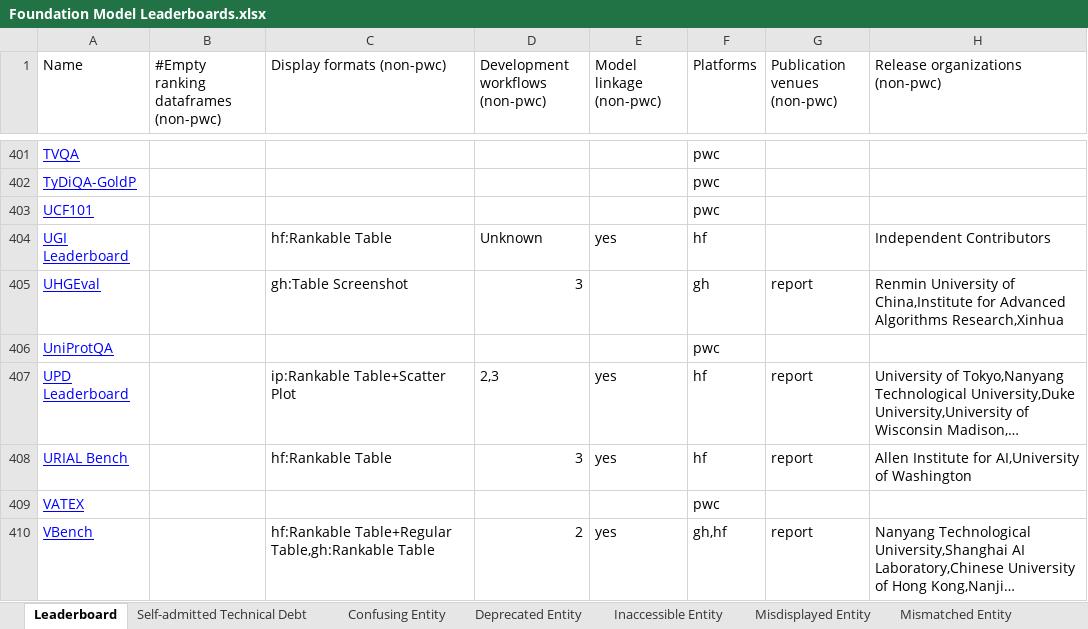
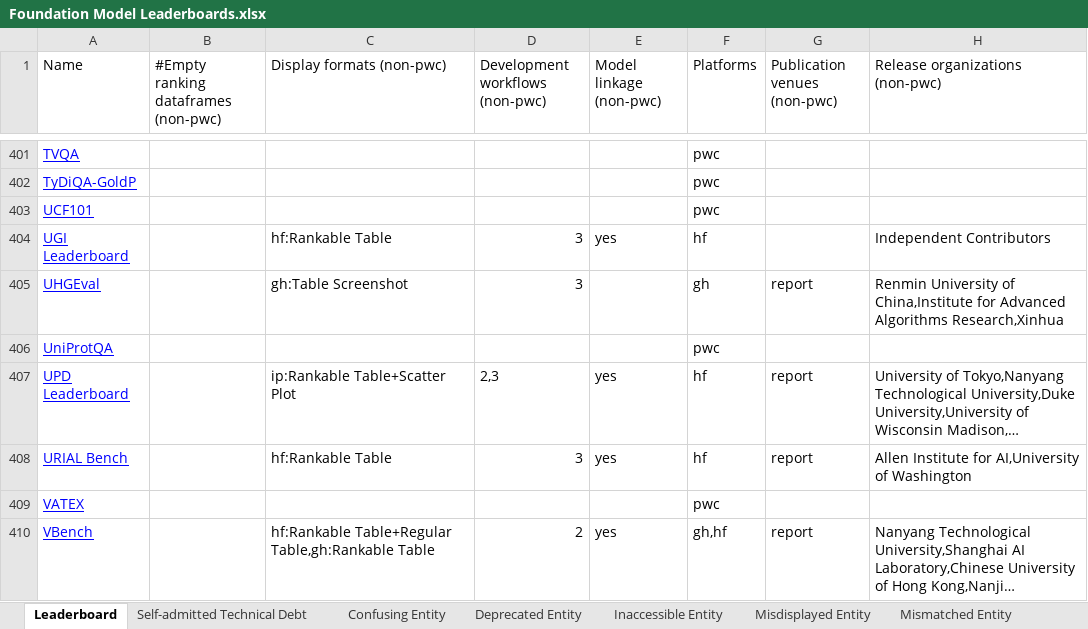
Before and after one commit to zhimin-z/Foundation-Model-Leaderboard-Survey, an Excel workbook: meta/Foundation Model Leaderboards.xlsx, sheet Leaderboard, drawn as a sheet; only a part is shown, gaps mark what is left out; long unchanged cells end in …; values as stored, in another font and other column widths than the file's, no borders; charts and pictures not drawn; the diff names each change by its address in the sheet, - before the commit and + after, or states it on an @@ line.

```diff
--- a/meta/Foundation Model Leaderboards.xlsx (sheet Leaderboard)
+++ b/meta/Foundation Model Leaderboards.xlsx (sheet Leaderboard)
-D404 (Development workflows (non-pwc)): Unknown
+D404 (Development workflows (non-pwc)): 3
```
Also changed, not shown: 4 other files.
